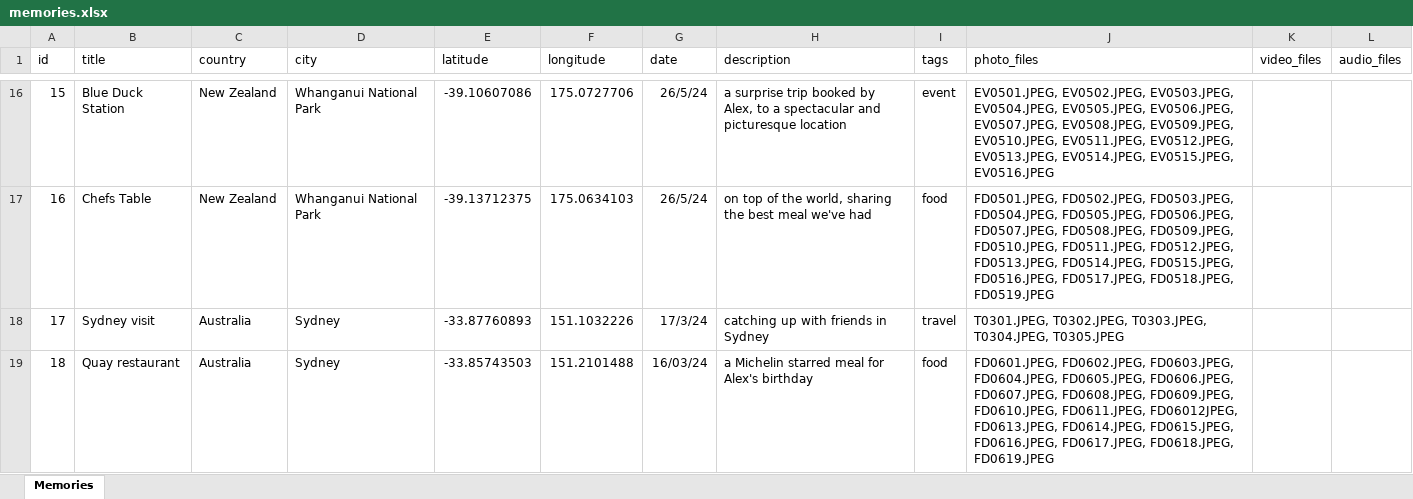
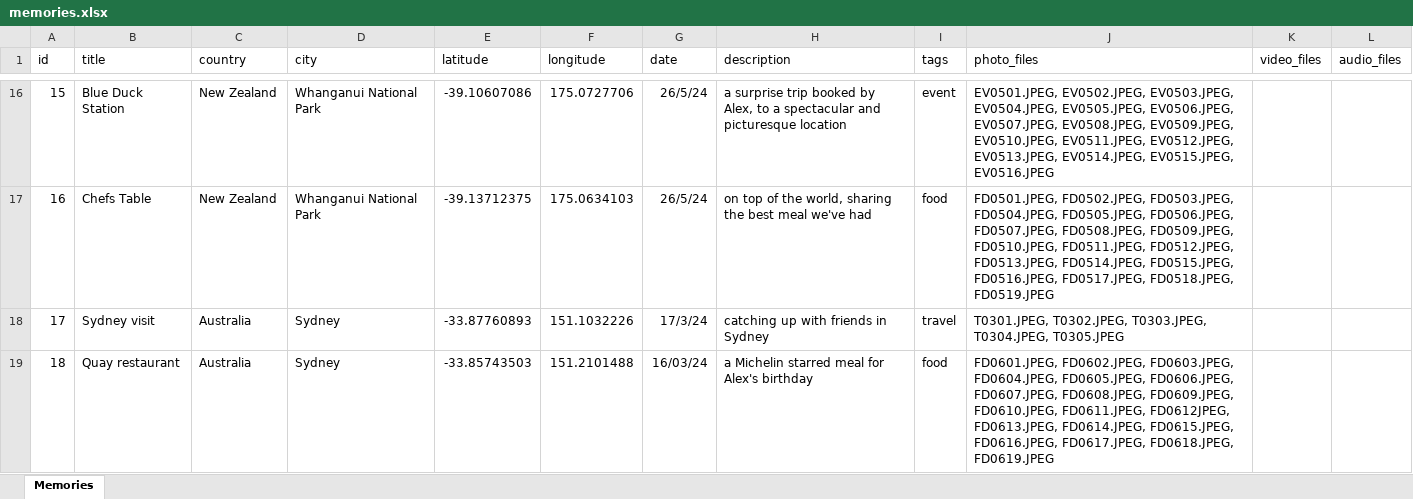
Before and after one commit to belleroph0n/Our-Journey, an Excel workbook: uploads/memories.xlsx, sheet Memories, drawn as a sheet; only a part is shown, gaps mark what is left out; values as stored, in another font and other column widths than the file's, no borders; charts and pictures not drawn; the diff names each change by its address in the sheet, - before the commit and + after, or states it on an @@ line.

```diff
--- a/uploads/memories.xlsx (sheet Memories)
+++ b/uploads/memories.xlsx (sheet Memories)
-J19 (photo_files): …FD0610.JPEG, FD0611.JPEG, FD06012JPEG, FD0613.JPEG, FD0614.JPEG,…
+J19 (photo_files): …FD0610.JPEG, FD0611.JPEG, FD0612JPEG, FD0613.JPEG, FD0614.JPEG,…
```
Also changed, not shown: 2 other files.
